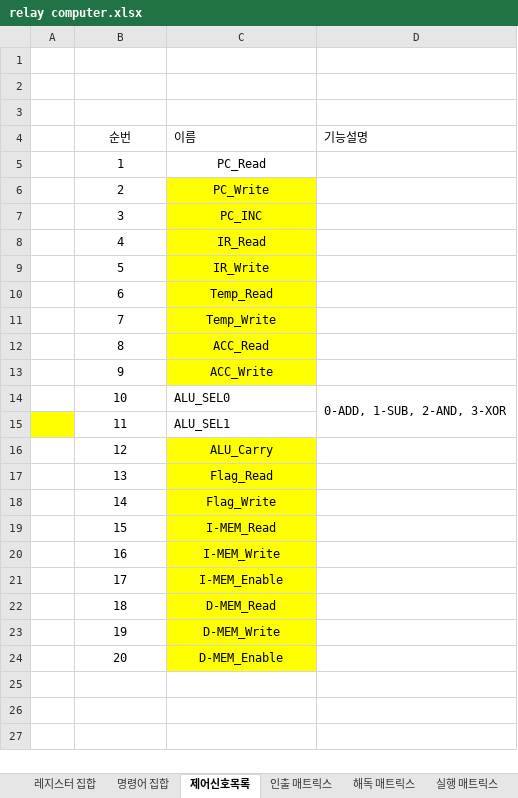
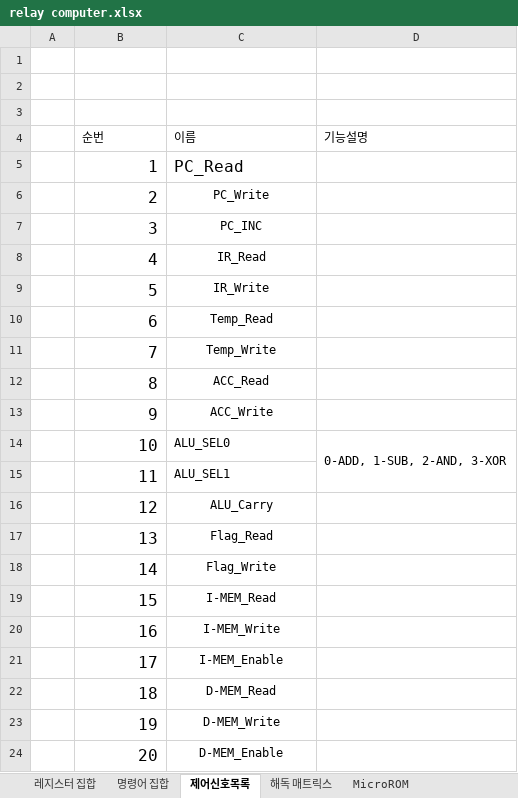
Before and after one commit to RadeonHD6750/Relay4bitComputer, an Excel workbook: 설계/relay computer.xlsx, sheet 제어신호목록, drawn as a sheet; values as stored, in another font and other column widths than the file's, no borders; the diff names each change by its address in the sheet, - before the commit and + after, or states it on an @@ line.

```diff
--- a/설계/relay computer.xlsx (sheet 제어신호목록)
+++ b/설계/relay computer.xlsx (sheet 제어신호목록)
-sheet tab: 인출 매트릭스
-sheet tab: 실행 매트릭스
+sheet tab: MicroROM
-B4 alignment: center
+B4 alignment: left
@@ B5:C5 text size: larger @@
-B5:B24 alignment: center
+B5:B24 alignment: right
-C5 alignment: center
+C5 alignment: left
@@ B6:B24 text size: larger @@
-C6:C13 fill: #FFFF00
+C6:C13 fill: none
-A15 fill: #FFFF00
+A15 fill: none
-C16:C24 fill: #FFFF00
+C16:C24 fill: none
```
Also changed, not shown: sheet 해독 매트릭스, 1 other file.
